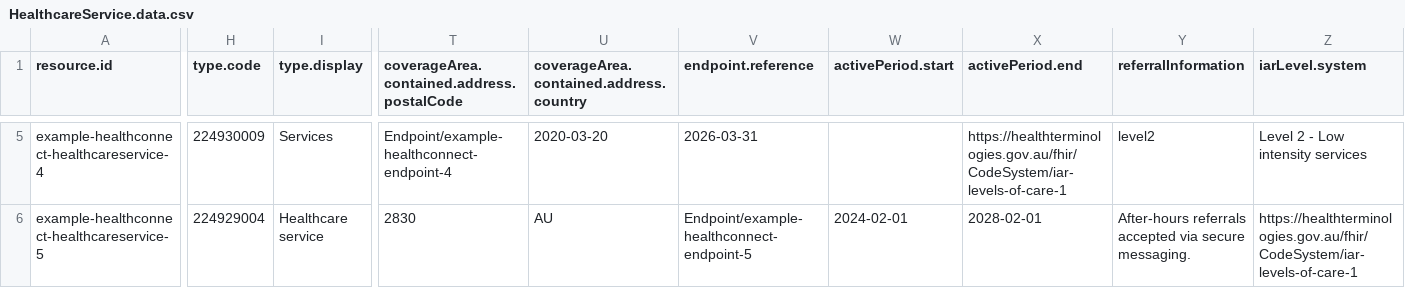
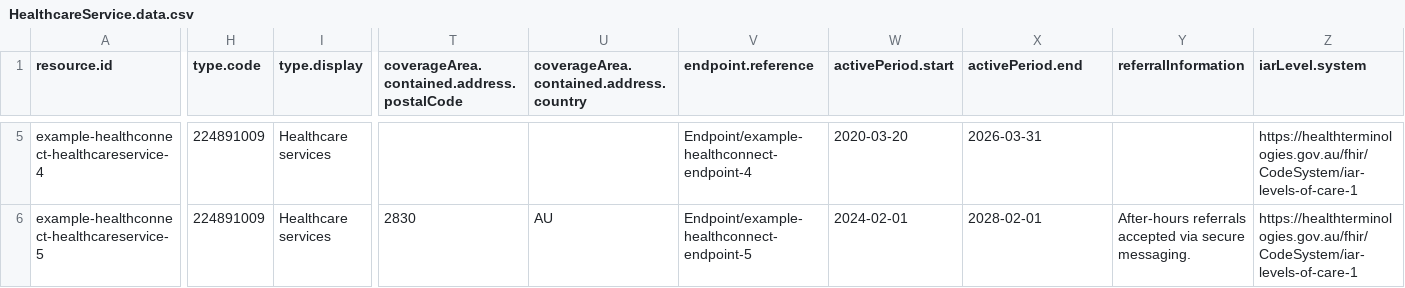
Before and after one commit to steveswinsburg/fhir-test-data-generator, a CSV file: input/hcpd-26.0.0/HealthcareService.data.csv, drawn as a sheet; only a part is shown, gaps mark what is left out; the diff covers the shown part only; the diff names each change by its address in the sheet, - before the commit and + after, or states it on an @@ line.

```diff
--- a/input/hcpd-26.0.0/HealthcareService.data.csv
+++ b/input/hcpd-26.0.0/HealthcareService.data.csv
-H5 (type.code): 224930009
+H5 (type.code): 224891009
-I5 (type.display): Services
+I5 (type.display): Healthcare services
-T5: Endpoint/example-healthconnect-endpoint-4
+T5: (empty)
-U5: 2020-03-20
+U5: (empty)
-V5 (endpoint.reference): 2026-03-31
+V5 (endpoint.reference): Endpoint/example-healthconnect-endpoint-4
-W5 (activePeriod.start): (empty)
+W5 (activePeriod.start): 2020-03-20
-X5 (activePeriod.end): https://healthterminologies.gov.au/fhir/CodeSystem/iar-levels-of-care-1
+X5 (activePeriod.end): 2026-03-31
-Y5 (referralInformation): level2
+Y5 (referralInformation): (empty)
-Z5 (iarLevel.system): Level 2 - Low intensity services
+Z5 (iarLevel.system): https://healthterminologies.gov.au/fhir/CodeSystem/iar-levels-of-care-1
-H6 (type.code): 224929004
+H6 (type.code): 224891009
-I6 (type.display): Healthcare service
+I6 (type.display): Healthcare services
```
Also changed, not shown: 60 edited cells elsewhere in this file, input/hcpd-26.0.0/Location.data.csv, 3 other files.
